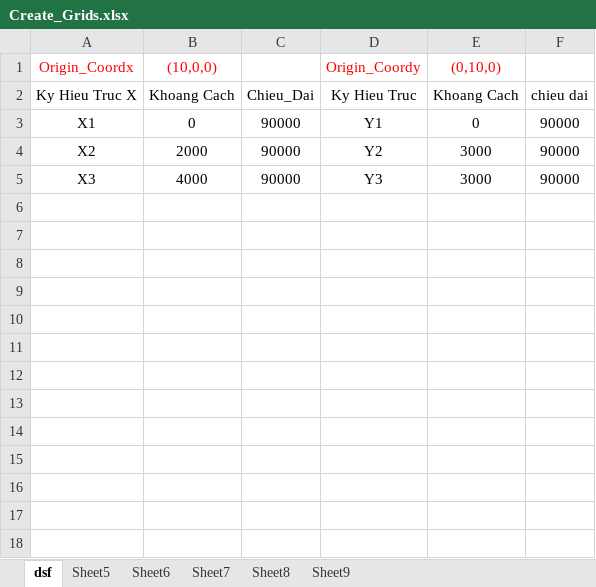
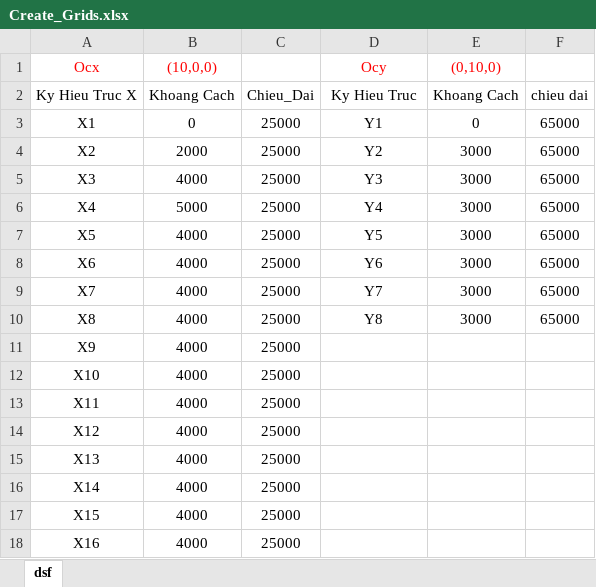
Before and after one commit to nhuannguyen1/pyRevitnvn, an Excel workbook: pyRevitnvn.tab/Training.panel/Training.pushbutton/Create_Grids.xlsx, sheet dsf, drawn as a sheet; values as stored, in another font and other column widths than the file's, no borders; the diff names each change by its address in the sheet, - before the commit and + after, or states it on an @@ line.

```diff
--- a/pyRevitnvn.tab/Training.panel/Training.pushbutton/Create_Grids.xlsx (sheet dsf)
+++ b/pyRevitnvn.tab/Training.panel/Training.pushbutton/Create_Grids.xlsx (sheet dsf)
-sheet tab: Sheet5
-sheet tab: Sheet6
-sheet tab: Sheet7
-sheet tab: Sheet8
-sheet tab: Sheet9
-A1: Origin_Coordx
+A1: Ocx
-D1: Origin_Coordy
+D1: Ocy
-C3:C5: 90000
+C3:C5: 25000
-F3:F5: 90000
+F3:F5: 65000
+row 6: X4 | 5000 | 25000 | Y4 | 3000 | 65000
+row 7: X5 | 4000 | 25000 | Y5 | 3000 | 65000
+row 8: X6 | 4000 | 25000 | Y6 | 3000 | 65000
+row 9: X7 | 4000 | 25000 | Y7 | 3000 | 65000
+row 10: X8 | 4000 | 25000 | Y8 | 3000 | 65000
+row 11: X9 | 4000 | 25000
+row 12: X10 | 4000 | 25000
+row 13: X11 | 4000 | 25000
+row 14: X12 | 4000 | 25000
+row 15: X13 | 4000 | 25000
+row 16: X14 | 4000 | 25000
+row 17: X15 | 4000 | 25000
+row 18: X16 | 4000 | 25000
```
Also changed, not shown: 4 other files.
